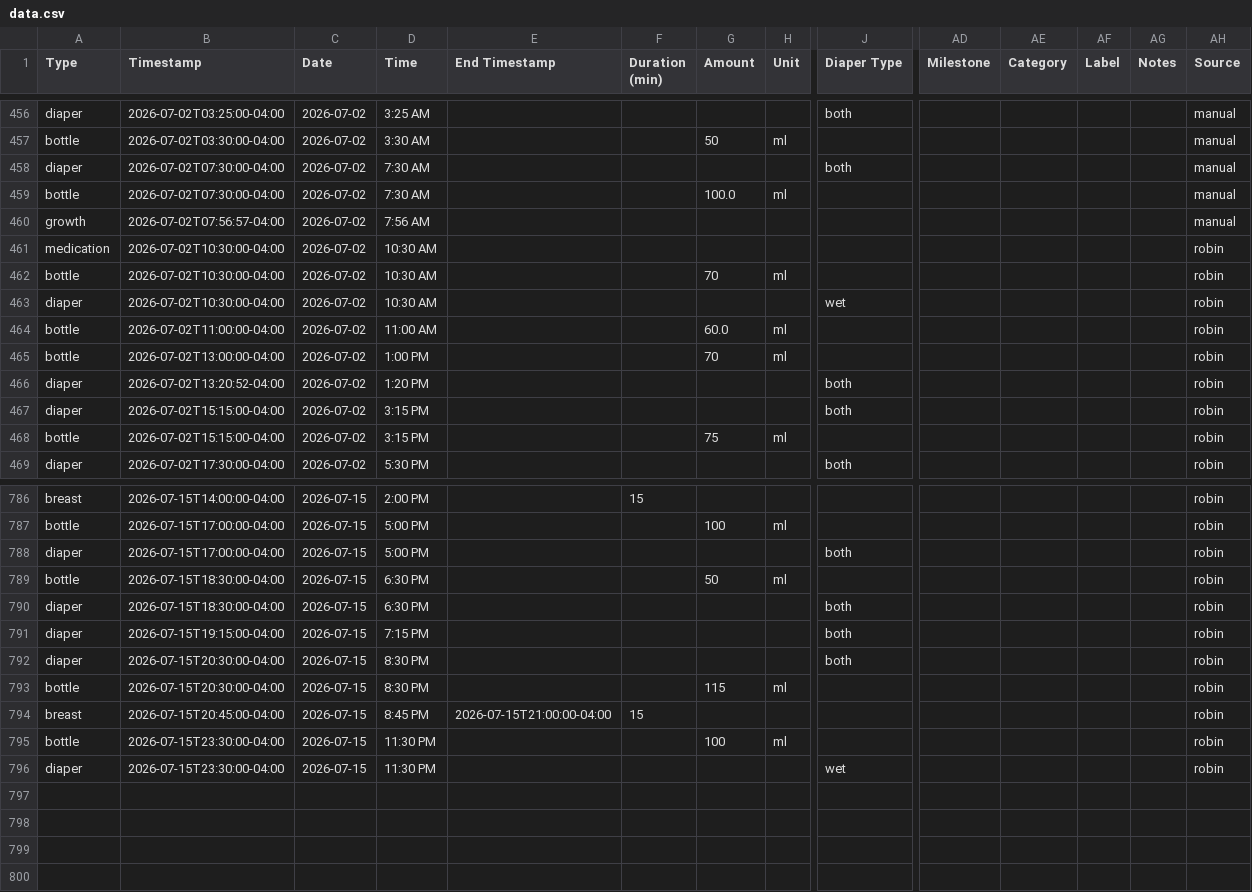
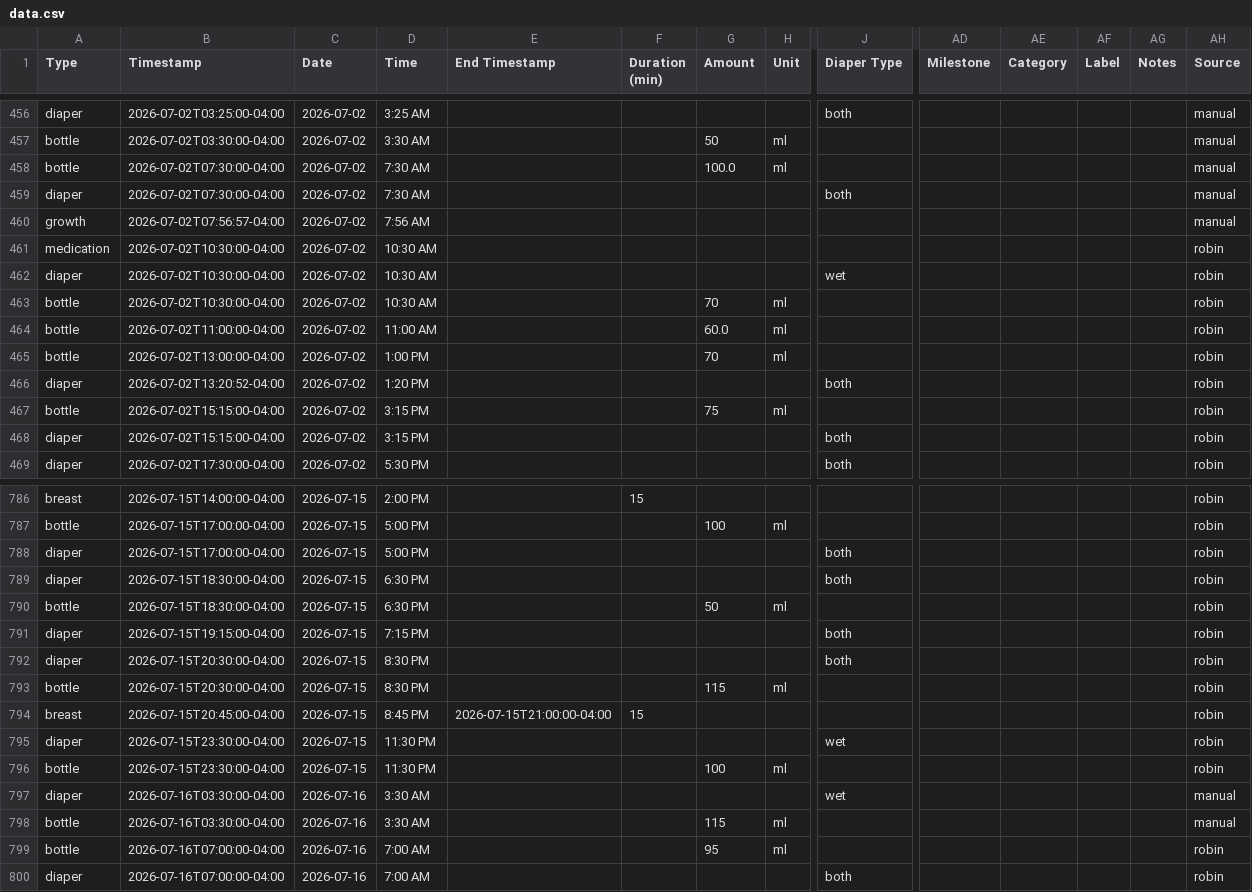
Before and after one commit to mjkavs99/vienna-tracker, a CSV file: data.csv, drawn as a sheet; only a part is shown, gaps mark what is left out; addresses are those after the commit; rows hold the shown columns only; the diff covers the shown part only; the diff names each change by its address in the sheet, - before the commit and + after, or states it on an @@ line.

Commit message:
Update data.csv from Vienna dashboard

```diff
--- a/data.csv
+++ b/data.csv
@@ row 459 moved to row 458: bottle @@
@@ row 463 moved to row 462: diaper @@
@@ row 468 moved to row 467: bottle @@
@@ row 790 moved to row 789: diaper @@
+row 795: diaper | 2026-07-15T23:30:00-04:00 | 2026-07-15 | 11:30 PM |  |  |  |  | wet |  |  |  |  | robin
-B797 (Timestamp): 2026-07-15T23:30:00-04:00
+B797 (Timestamp): 2026-07-16T03:30:00-04:00
-C797 (Date): 2026-07-15
+C797 (Date): 2026-07-16
-D797 (Time): 11:30 PM
+D797 (Time): 3:30 AM
-AH797 (Source): robin
+AH797 (Source): manual
+row 798: bottle | 2026-07-16T03:30:00-04:00 | 2026-07-16 | 3:30 AM |  |  | 115 | ml |  |  |  |  |  | manual
+row 799: bottle | 2026-07-16T07:00:00-04:00 | 2026-07-16 | 7:00 AM |  |  | 95 | ml |  |  |  |  |  | robin
+row 800: diaper | 2026-07-16T07:00:00-04:00 | 2026-07-16 | 7:00 AM |  |  |  |  | both |  |  |  |  | robin
```
Also changed, not shown: 47 moved rows elsewhere in this file.
